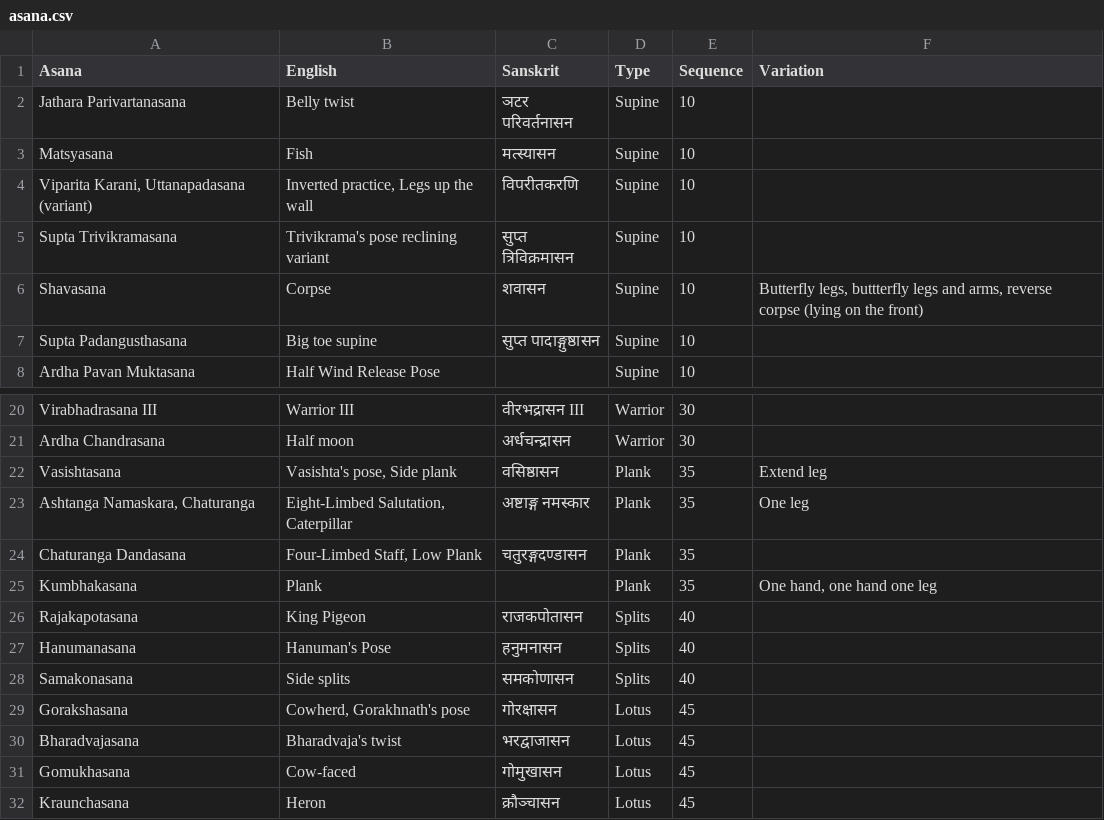
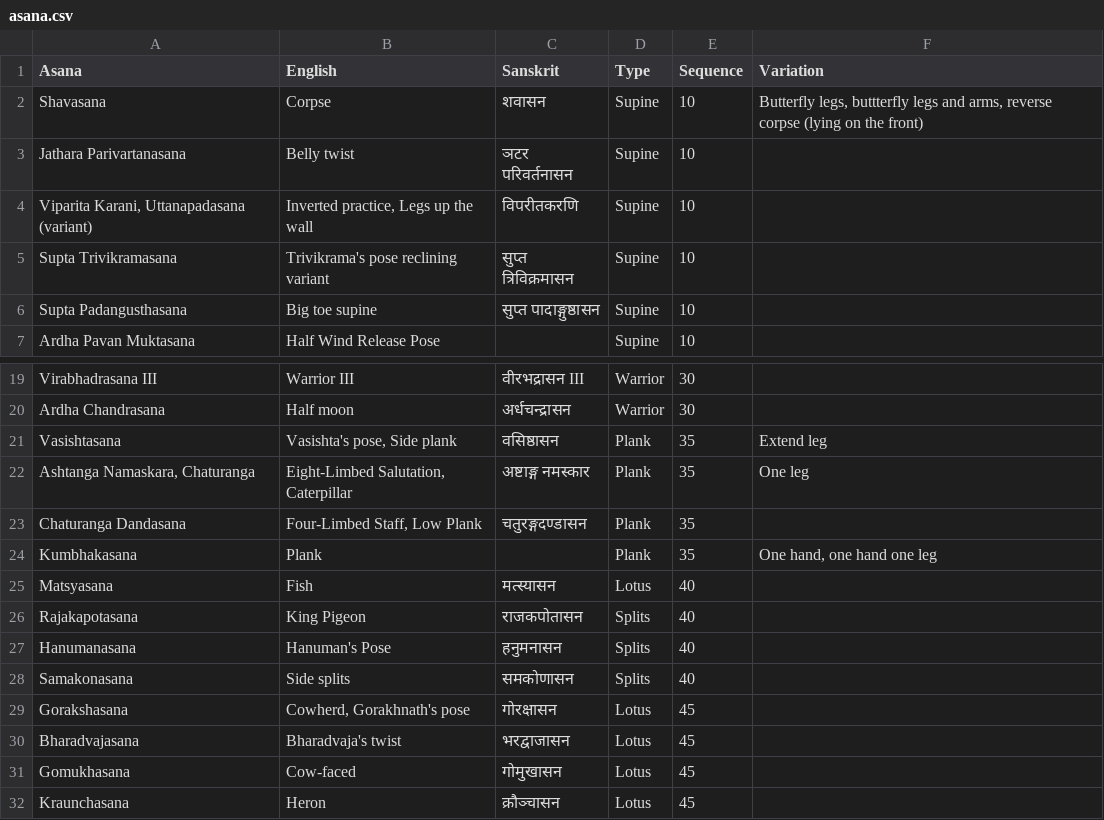
Before and after one commit to deanturpin/yogr, a CSV file: asana.csv, drawn as a sheet; only a part is shown, gaps mark what is left out; removed rows and columns are numbered as before the commit, all else as after; the diff names each change by its address in the sheet, - before the commit and + after, or states it on an @@ line.

Commit message:
Shivasana to top

```diff
--- a/asana.csv
+++ b/asana.csv
@@ row 6 moved to row 2: Shavasana @@
-row 3: Matsyasana | Fish | मत्स्यासन | Supine | 10
+row 25: Matsyasana | Fish | मत्स्यासन | Lotus | 40
```
